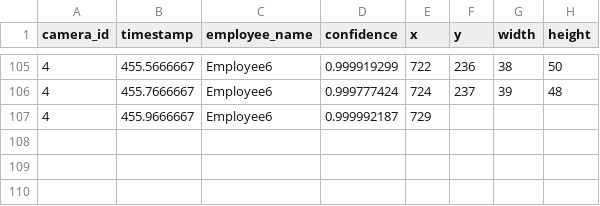
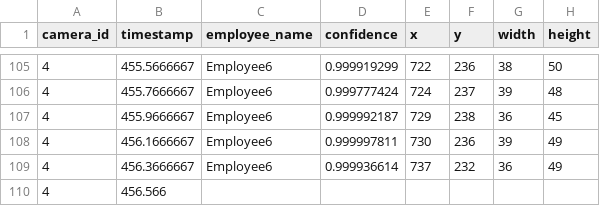
Before and after one commit to DataDynam/vision-based-attendance-system, a CSV file: Attendance_Logic_Module/test4.csv, drawn as a sheet; only a part is shown, gaps mark what is left out.

```diff
--- a/Attendance_Logic_Module/test4.csv
+++ b/Attendance_Logic_Module/test4.csv
@@ -106,2 +106,5 @@ camera_id,timestamp,employee_name,confidence,x,y,width,height
 4,455.7666667,Employee6,0.999777424,724,237,39,48
-4,455.9666667,Employee6,0.999992187,729
+4,455.9666667,Employee6,0.999992187,729,238,36,45
+4,456.1666667,Employee6,0.999997811,730,236,39,49
+4,456.3666667,Employee6,0.999936614,737,232,36,49
+4,456.566
```
